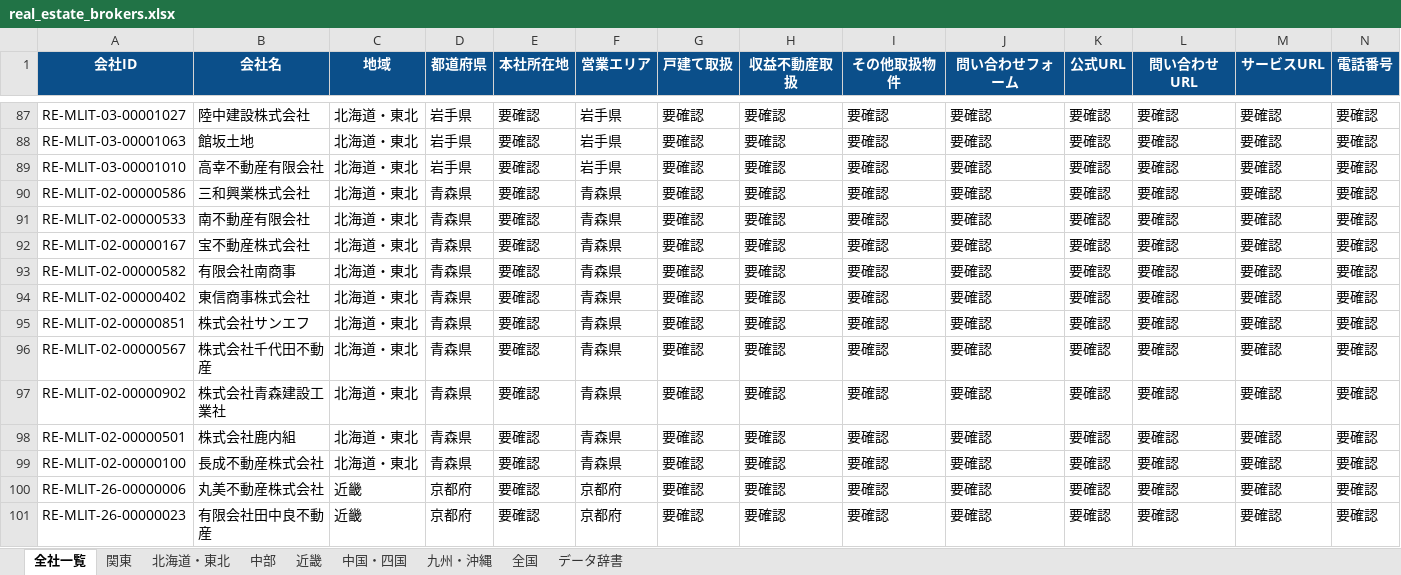
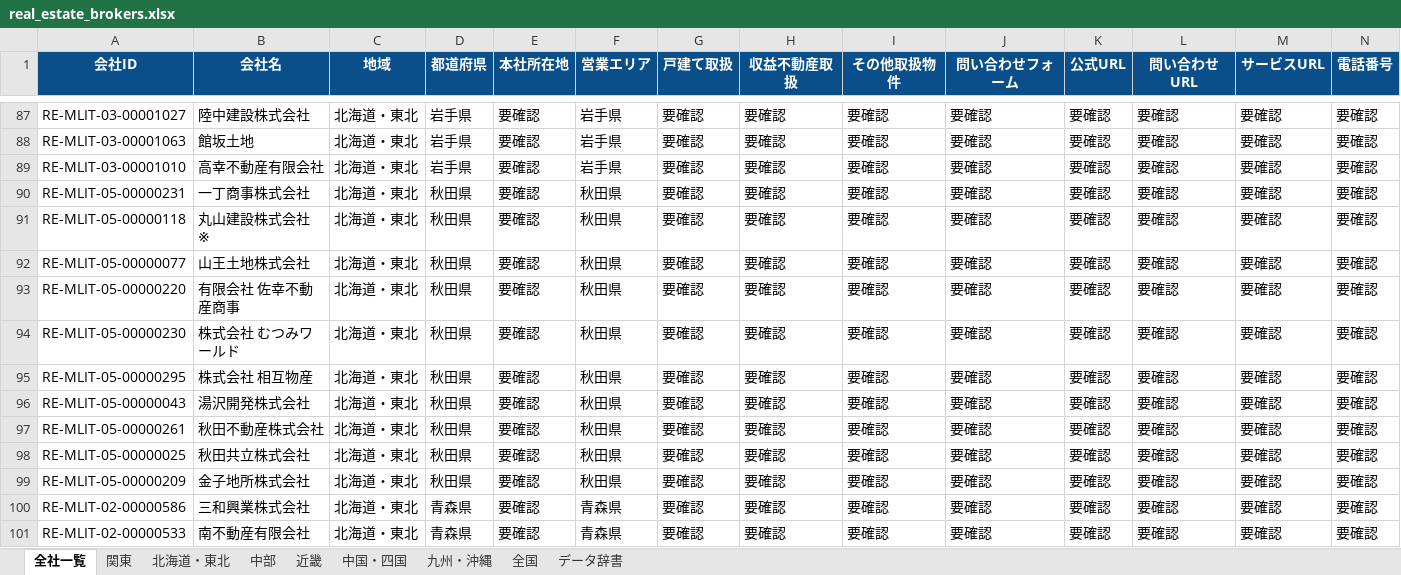
Before and after one commit to univcorp2-ctrl/japan-real-estate-broker-database, an Excel workbook: database/real_estate_brokers.xlsx, sheet 全社一覧, drawn as a sheet; only a part is shown, gaps mark what is left out; the shorter side is filled out with more unchanged rows; values as stored, in another font and other column widths than the file's, no borders; table styles not drawn; rows hold the shown columns only; the diff covers the shown part only; the diff names each change by its address in the sheet, - before the commit and + after, or states it on an @@ line.

```diff
--- a/database/real_estate_brokers.xlsx (sheet 全社一覧)
+++ b/database/real_estate_brokers.xlsx (sheet 全社一覧)
+row 90: RE-MLIT-05-00000231 | 一丁商事株式会社 | 北海道・東北 | 秋田県 | 要確認 | 秋田県 | 要確認 | 要確認 | 要確認 | 要確認 | 要確認 | 要確認 | 要確認 | 要確認
+row 91: RE-MLIT-05-00000118 | 丸山建設株式会社 ※ | 北海道・東北 | 秋田県 | 要確認 | 秋田県 | 要確認 | 要確認 | 要確認 | 要確認 | 要確認 | 要確認 | 要確認 | 要確認
+row 92: RE-MLIT-05-00000077 | 山王土地株式会社 | 北海道・東北 | 秋田県 | 要確認 | 秋田県 | 要確認 | 要確認 | 要確認 | 要確認 | 要確認 | 要確認 | 要確認 | 要確認
+row 93: RE-MLIT-05-00000220 | 有限会社 佐幸不動産商事 | 北海道・東北 | 秋田県 | 要確認 | 秋田県 | 要確認 | 要確認 | 要確認 | 要確認 | 要確認 | 要確認 | 要確認 | 要確認
+row 94: RE-MLIT-05-00000230 | 株式会社 むつみワールド | 北海道・東北 | 秋田県 | 要確認 | 秋田県 | 要確認 | 要確認 | 要確認 | 要確認 | 要確認 | 要確認 | 要確認 | 要確認
+row 95: RE-MLIT-05-00000295 | 株式会社 相互物産 | 北海道・東北 | 秋田県 | 要確認 | 秋田県 | 要確認 | 要確認 | 要確認 | 要確認 | 要確認 | 要確認 | 要確認 | 要確認
+row 96: RE-MLIT-05-00000043 | 湯沢開発株式会社 | 北海道・東北 | 秋田県 | 要確認 | 秋田県 | 要確認 | 要確認 | 要確認 | 要確認 | 要確認 | 要確認 | 要確認 | 要確認
+row 97: RE-MLIT-05-00000261 | 秋田不動産株式会社 | 北海道・東北 | 秋田県 | 要確認 | 秋田県 | 要確認 | 要確認 | 要確認 | 要確認 | 要確認 | 要確認 | 要確認 | 要確認
+row 98: RE-MLIT-05-00000025 | 秋田共立株式会社 | 北海道・東北 | 秋田県 | 要確認 | 秋田県 | 要確認 | 要確認 | 要確認 | 要確認 | 要確認 | 要確認 | 要確認 | 要確認
+row 99: RE-MLIT-05-00000209 | 金子地所株式会社 | 北海道・東北 | 秋田県 | 要確認 | 秋田県 | 要確認 | 要確認 | 要確認 | 要確認 | 要確認 | 要確認 | 要確認 | 要確認
```
Also changed, not shown: 33 edited cells and cell formats elsewhere in this sheet, sheet 北海道・東北, sheet 九州・沖縄, 9 other files.
